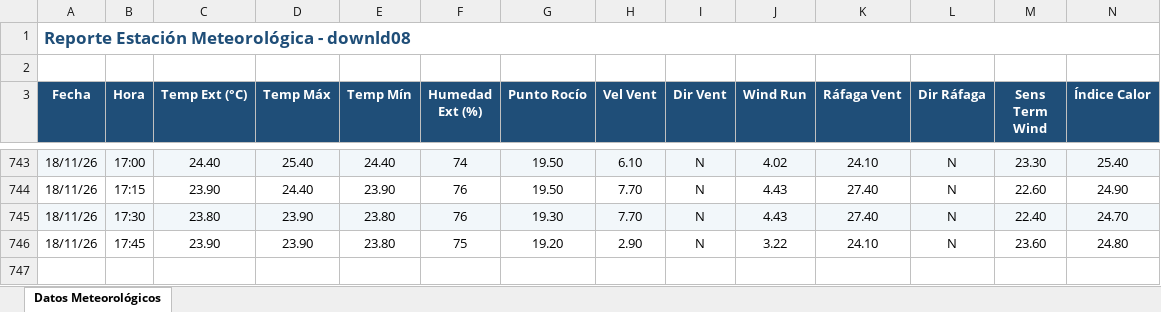
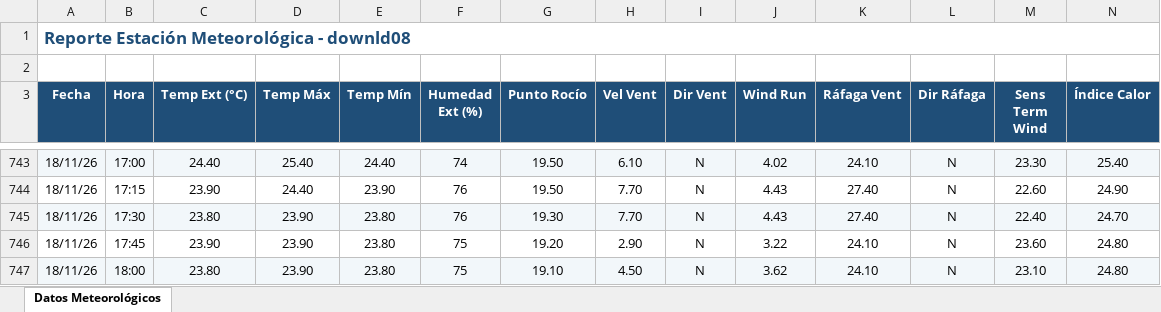
Before and after one commit to intasalta/ema_lajitas, an Excel workbook: downld08.xlsx, sheet Datos Meteorológicos, drawn as a sheet; only a part is shown, gaps mark what is left out; values as stored, in another font and other column widths than the file's, no borders; rows hold the shown columns only; the diff names each change by its address in the sheet, - before the commit and + after, or states it on an @@ line.

```diff
--- a/downld08.xlsx (sheet Datos Meteorológicos)
+++ b/downld08.xlsx (sheet Datos Meteorológicos)
+row 747: 18/11/26 | 18:00 | 23.80 | 23.90 | 23.80 | 75 | 19.10 | 4.50 | N | 3.62 | 24.10 | N | 23.10 | 24.80
```
Also changed, not shown: downld02.xlsx, 2 other files.
